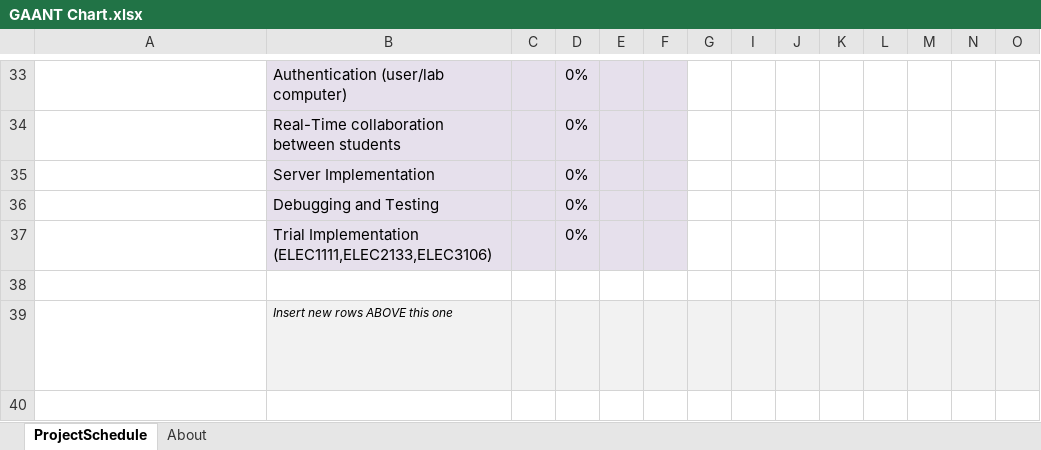
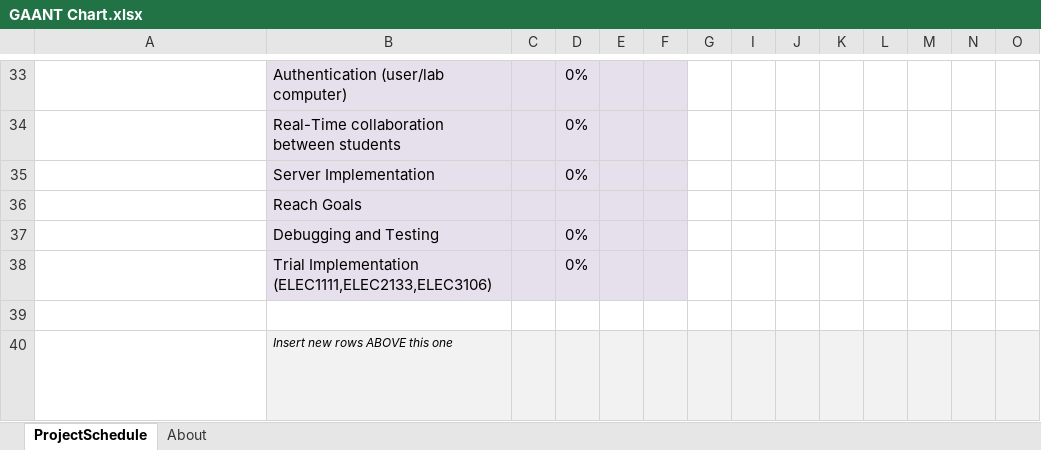
Before and after one commit to jackrenshaw/Electronics-Lab-Interface, an Excel workbook: GAANT Chart.xlsx, sheet ProjectSchedule, drawn as a sheet; only a part is shown, gaps mark what is left out; long unchanged cells end in …; values as stored, in another font and other column widths than the file's, no borders; conditional formats not drawn; rows hold the shown columns only; the diff names each change by its address in the sheet, - before the commit and + after, or states it on an @@ line.

Commit message:
update GAANT Chart

```diff
--- a/GAANT Chart.xlsx (sheet ProjectSchedule)
+++ b/GAANT Chart.xlsx (sheet ProjectSchedule)
+row 36:  | Reach Goals
```
